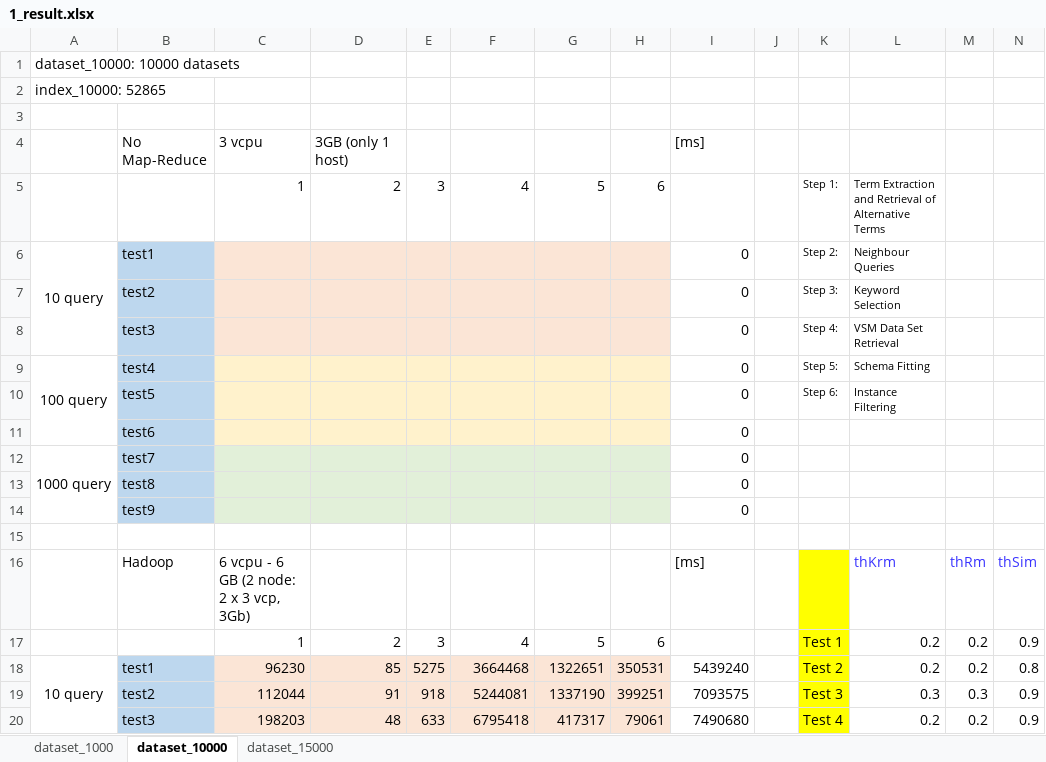
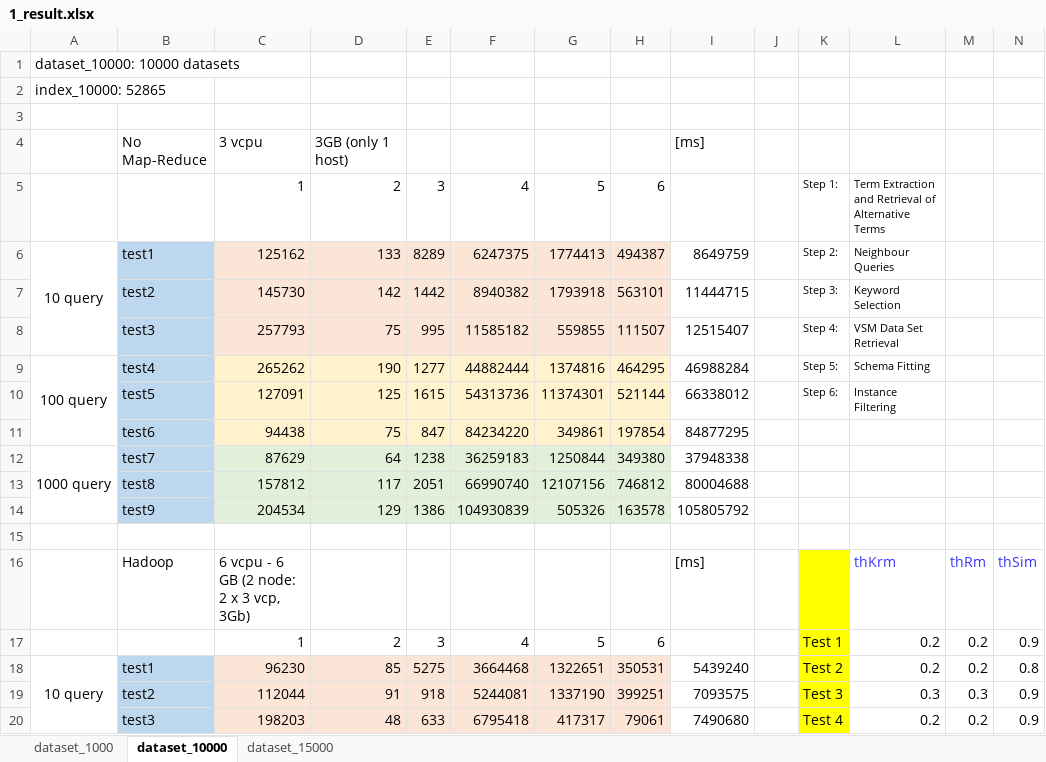
Before and after one commit to HammerProject/HammerDataProject, an Excel workbook: hammer-project/hammer-shark/data_us/1_result.xlsx, sheet dataset_10000, drawn as a sheet; only a part is shown; values as stored, in another font and other column widths than the file's, no borders; removed rows and columns are numbered as before the commit, all else as after; rows hold the shown columns only; the diff covers the shown part only; the diff names each change by its address in the sheet, - before the commit and + after, or states it on an @@ line.

```diff
--- a/hammer-project/hammer-shark/data_us/1_result.xlsx (sheet dataset_10000)
+++ b/hammer-project/hammer-shark/data_us/1_result.xlsx (sheet dataset_10000)
-C6: (empty)
+C6: 125162
-D6: (empty)
+D6: 133
-E6: (empty)
+E6: 8289
-F6: (empty)
+F6: 6247375
-G6: (empty)
+G6: 1774413
-H6: (empty)
+H6: 494387
-I6: 0
+I6: 8649759
-row 7:  | test2 |  |  |  |  |  |  | 0 |  | Step 3: | Keyword Selection
-row 8:  | test3 |  |  |  |  |  |  | 0 |  | Step 4: | VSM Data Set Retrieval
+row 7:  | test2 | 145730 | 142 | 1442 | 8940382 | 1793918 | 563101 | 11444715 |  | Step 3: | Keyword Selection
+row 8:  | test3 | 257793 | 75 | 995 | 11585182 | 559855 | 111507 | 12515407 |  | Step 4: | VSM Data Set Retrieval
-C9: (empty)
+C9: 265262
-D9: (empty)
+D9: 190
-E9: (empty)
+E9: 1277
-F9: (empty)
+F9: 44882444
-G9: (empty)
+G9: 1374816
-H9: (empty)
+H9: 464295
-I9: 0
+I9: 46988284
-row 10:  | test5 |  |  |  |  |  |  | 0 |  | Step 6: | Instance Filtering
-row 11:  | test6 |  |  |  |  |  |  | 0
-row 12: 1000 query | test7 |  |  |  |  |  |  | 0
-row 13:  | test8 |  |  |  |  |  |  | 0
-row 14:  | test9 |  |  |  |  |  |  | 0
+row 10:  | test5 | 127091 | 125 | 1615 | 54313736 | 11374301 | 521144 | 66338012 |  | Step 6: | Instance Filtering
+row 11:  | test6 | 94438 | 75 | 847 | 84234220 | 349861 | 197854 | 84877295
+row 12: 1000 query | test7 | 87629 | 64 | 1238 | 36259183 | 1250844 | 349380 | 37948338
+row 13:  | test8 | 157812 | 117 | 2051 | 66990740 | 12107156 | 746812 | 80004688
+row 14:  | test9 | 204534 | 129 | 1386 | 104930839 | 505326 | 163578 | 105805792
```
Also changed, not shown: 9 added rows and 9 removed rows elsewhere in this sheet, sheet dataset_15000, sheet dataset_1000, 3 other files.
